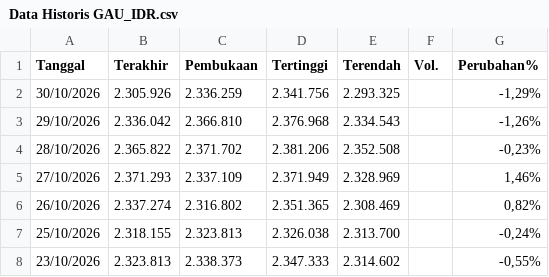
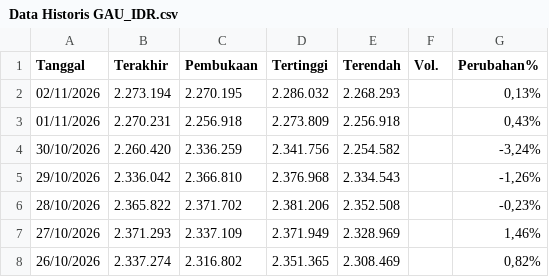
Before and after one commit to wlmyaps/kurs, a CSV file: Data Historis GAU_IDR.csv, drawn as a sheet; only a part is shown; the shorter side is filled out with more unchanged rows.

Commit message:
Add new data entries to GAU_IDR.csv

```diff
--- a/Data Historis GAU_IDR.csv
+++ b/Data Historis GAU_IDR.csv
@@ -1,3 +1,5 @@
 "Tanggal","Terakhir","Pembukaan","Tertinggi","Terendah","Vol.","Perubahan%"
-"30/10/2026","2.305.926","2.336.259","2.341.756","2.293.325","","-1,29%"
+"02/11/2026","2.273.194","2.270.195","2.286.032","2.268.293","","0,13%"
+"01/11/2026","2.270.231","2.256.918","2.273.809","2.256.918","","0,43%"
+"30/10/2026","2.260.420","2.336.259","2.341.756","2.254.582","","-3,24%"
 "29/10/2026","2.336.042","2.366.810","2.376.968","2.334.543","","-1,26%"
```
